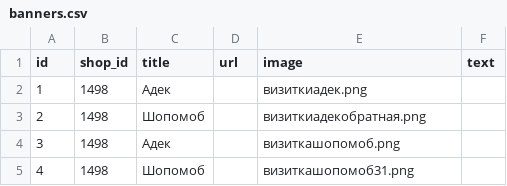
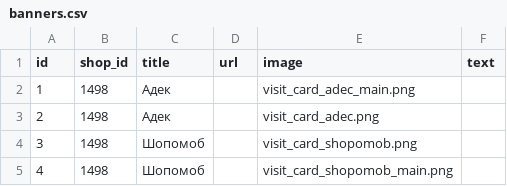
Before and after one commit to KosenkoDmitriy/shopomob_reference, a CSV file: db/csv/banners.csv, drawn as a sheet.

```diff
--- a/db/csv/banners.csv
+++ b/db/csv/banners.csv
@@ -1,5 +1,5 @@
 id,shop_id,title,url,image,text
-1,1498,Адек,,визиткиадек.png,
-2,1498,Шопомоб,,визиткиадекобратная.png,
-3,1498,Адек,,визиткашопомоб.png,
-4,1498,Шопомоб,,визиткашопомоб31.png,
+1,1498,Адек,,visit_card_adec_main.png,
+2,1498,Адек,,visit_card_adec.png,
+3,1498,Шопомоб,,visit_card_shopomob.png,
+4,1498,Шопомоб,,visit_card_shopomob_main.png,
```
Also changed, not shown: 13 other files.
